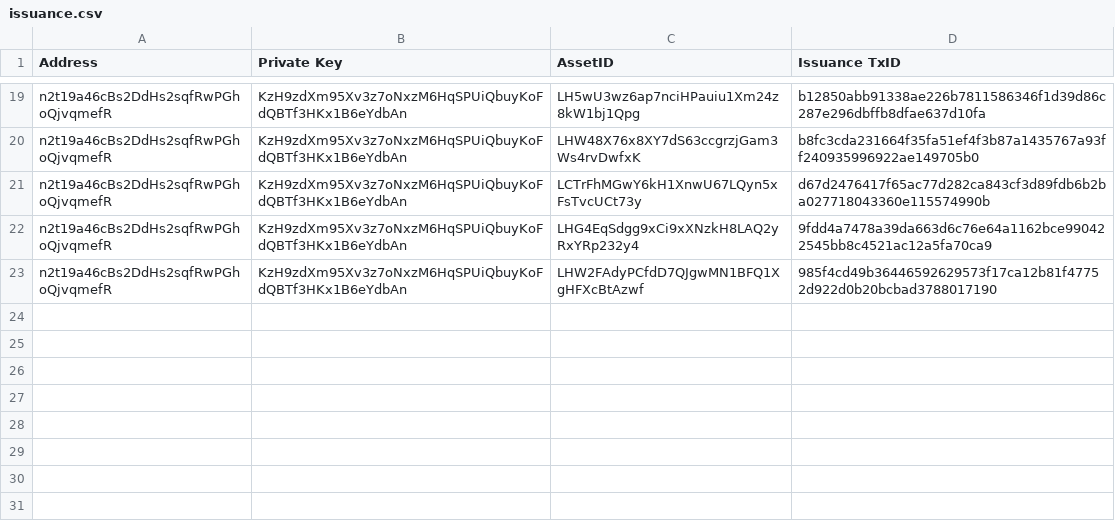
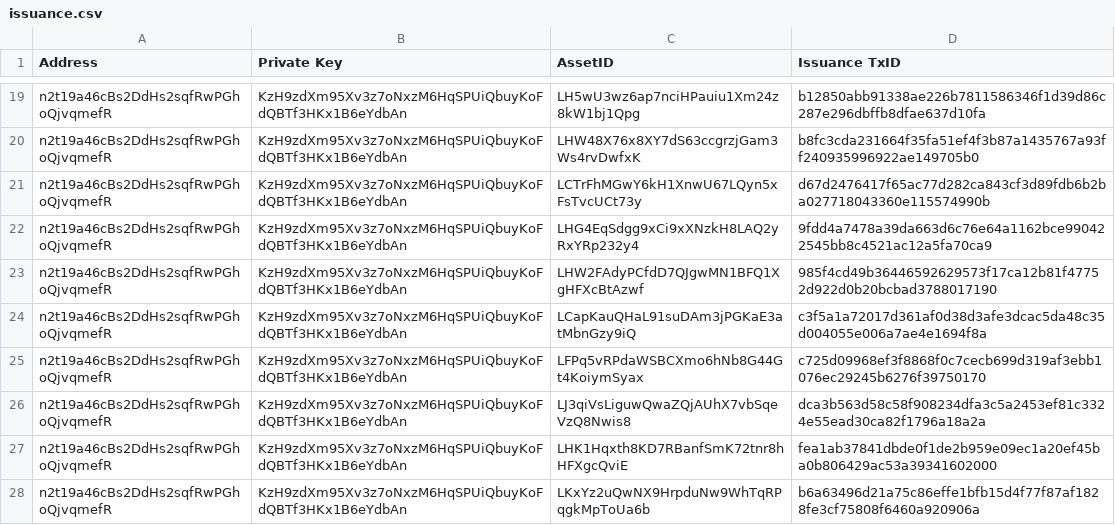
Before and after one commit to assafshomer/colorapi, a CSV file: data/issuance.csv, drawn as a sheet; only a part is shown, gaps mark what is left out.

```diff
--- a/data/issuance.csv
+++ b/data/issuance.csv
@@ -23 +23,6 @@ n2t19a46cBs2DdHs2sqfRwPGhoQjvqmefR,KzH9zdXm95Xv3z7oNxzM6HqSPUiQbuyKoFdQBTf3HKx1B
 n2t19a46cBs2DdHs2sqfRwPGhoQjvqmefR,KzH9zdXm95Xv3z7oNxzM6HqSPUiQbuyKoFdQBTf3HKx1B6eYdbAn,LHW2FAdyPCfdD7QJgwMN1BFQ1XgHFXcBtAzwf,985f4cd49b36446592629573f17ca12b81f47752d922d0b20bcbad3788017190
+n2t19a46cBs2DdHs2sqfRwPGhoQjvqmefR,KzH9zdXm95Xv3z7oNxzM6HqSPUiQbuyKoFdQBTf3HKx1B6eYdbAn,LCapKauQHaL91suDAm3jPGKaE3atMbnGzy9iQ,c3f5a1a72017d361af0d38d3afe3dcac5da48c35d004055e006a7ae4e1694f8a
+n2t19a46cBs2DdHs2sqfRwPGhoQjvqmefR,KzH9zdXm95Xv3z7oNxzM6HqSPUiQbuyKoFdQBTf3HKx1B6eYdbAn,LFPq5vRPdaWSBCXmo6hNb8G44Gt4KoiymSyax,c725d09968ef3f8868f0c7cecb699d319af3ebb1076ec29245b6276f39750170
+n2t19a46cBs2DdHs2sqfRwPGhoQjvqmefR,KzH9zdXm95Xv3z7oNxzM6HqSPUiQbuyKoFdQBTf3HKx1B6eYdbAn,LJ3qiVsLiguwQwaZQjAUhX7vbSqeVzQ8Nwis8,dca3b563d58c58f908234dfa3c5a2453ef81c3324e55ead30ca82f1796a18a2a
+n2t19a46cBs2DdHs2sqfRwPGhoQjvqmefR,KzH9zdXm95Xv3z7oNxzM6HqSPUiQbuyKoFdQBTf3HKx1B6eYdbAn,LHK1Hqxth8KD7RBanfSmK72tnr8hHFXgcQviE,fea1ab37841dbde0f1de2b959e09ec1a20ef45ba0b806429ac53a39341602000
+n2t19a46cBs2DdHs2sqfRwPGhoQjvqmefR,KzH9zdXm95Xv3z7oNxzM6HqSPUiQbuyKoFdQBTf3HKx1B6eYdbAn,LKxYz2uQwNX9HrpduNw9WhTqRPqgkMpToUa6b,b6a63496d21a75c86effe1bfb15d4f77f87af1828fe3cf75808f6460a920906a
```
Also changed, not shown: data/private_keys.csv, 18 other files.
